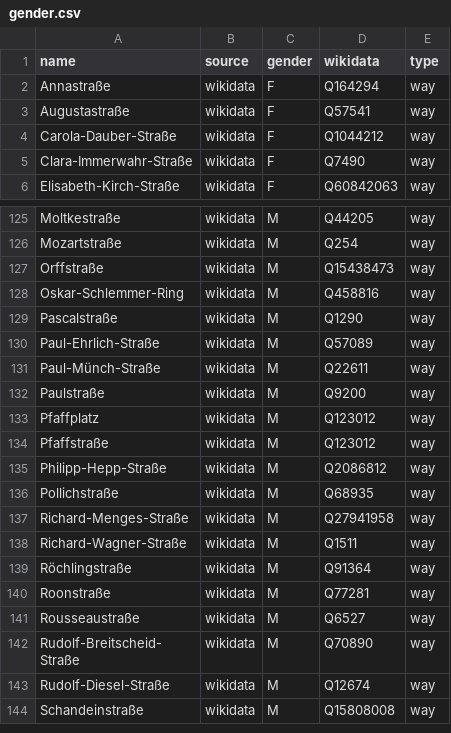
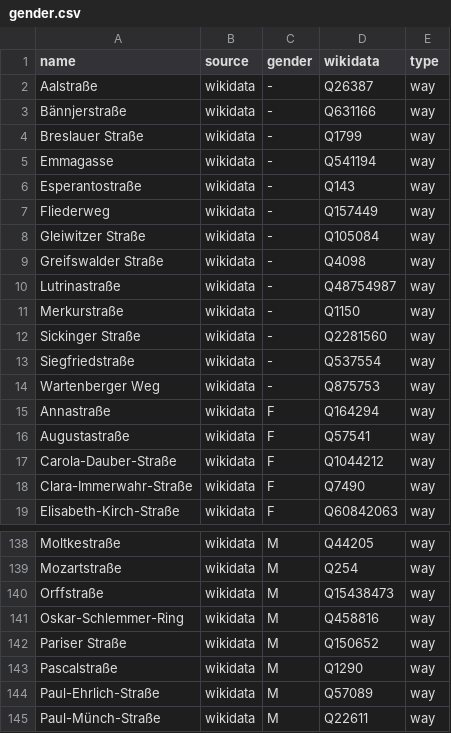
Before and after one commit to EqualStreetNames/equalstreetnames-kaiserslautern, a CSV file: data/gender.csv, drawn as a sheet; only a part is shown, gaps mark what is left out; the shorter side is filled out with more unchanged rows; the diff names each change by its address in the sheet, - before the commit and + after, or states it on an @@ line.

```diff
--- a/data/gender.csv
+++ b/data/gender.csv
+row 2: Aalstraße | wikidata | - | Q26387 | way
+row 3: Bännjerstraße | wikidata | - | Q631166 | way
+row 4: Breslauer Straße | wikidata | - | Q1799 | way
+row 5: Emmagasse | wikidata | - | Q541194 | way
+row 6: Esperantostraße | wikidata | - | Q143 | way
+row 7: Fliederweg | wikidata | - | Q157449 | way
+row 8: Gleiwitzer Straße | wikidata | - | Q105084 | way
+row 9: Greifswalder Straße | wikidata | - | Q4098 | way
+row 10: Lutrinastraße | wikidata | - | Q48754987 | way
+row 11: Merkurstraße | wikidata | - | Q1150 | way
+row 12: Sickinger Straße | wikidata | - | Q2281560 | way
+row 13: Siegfriedstraße | wikidata | - | Q537554 | way
+row 14: Wartenberger Weg | wikidata | - | Q875753 | way
+row 142: Pariser Straße | wikidata | M | Q150652 | way
```
Also changed, not shown: data/other.csv, 2 other files.
